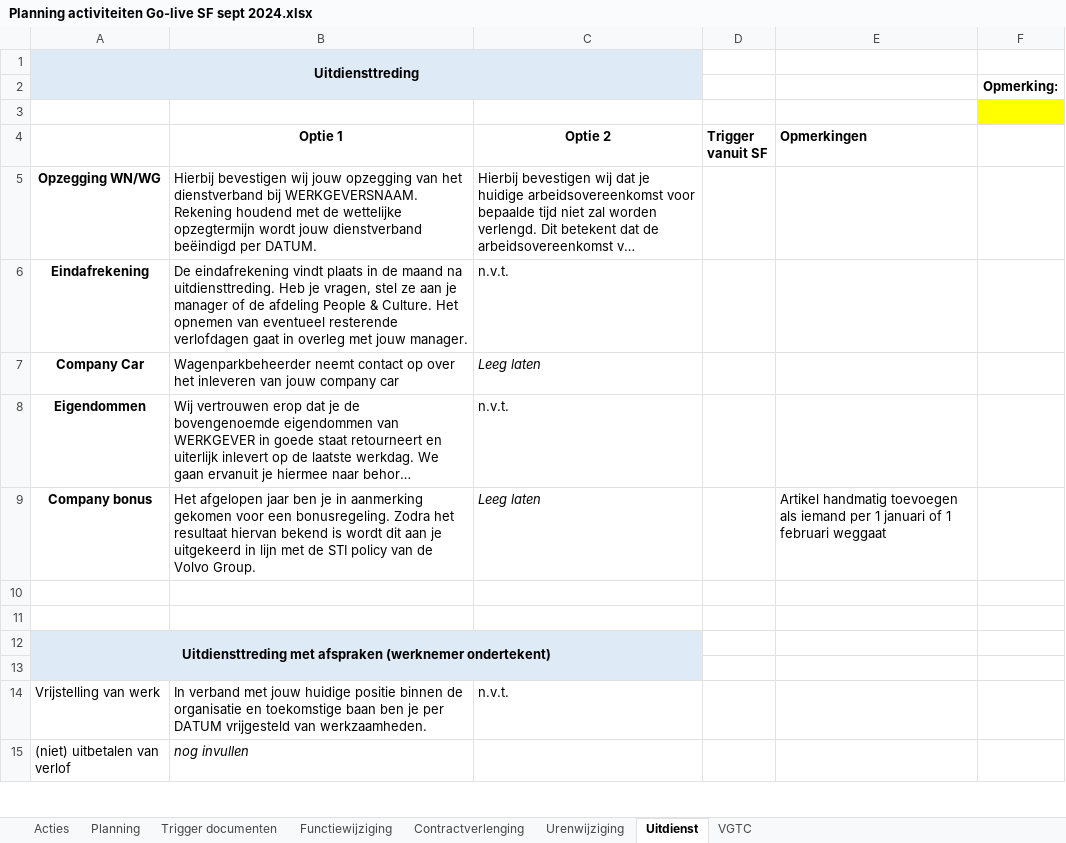
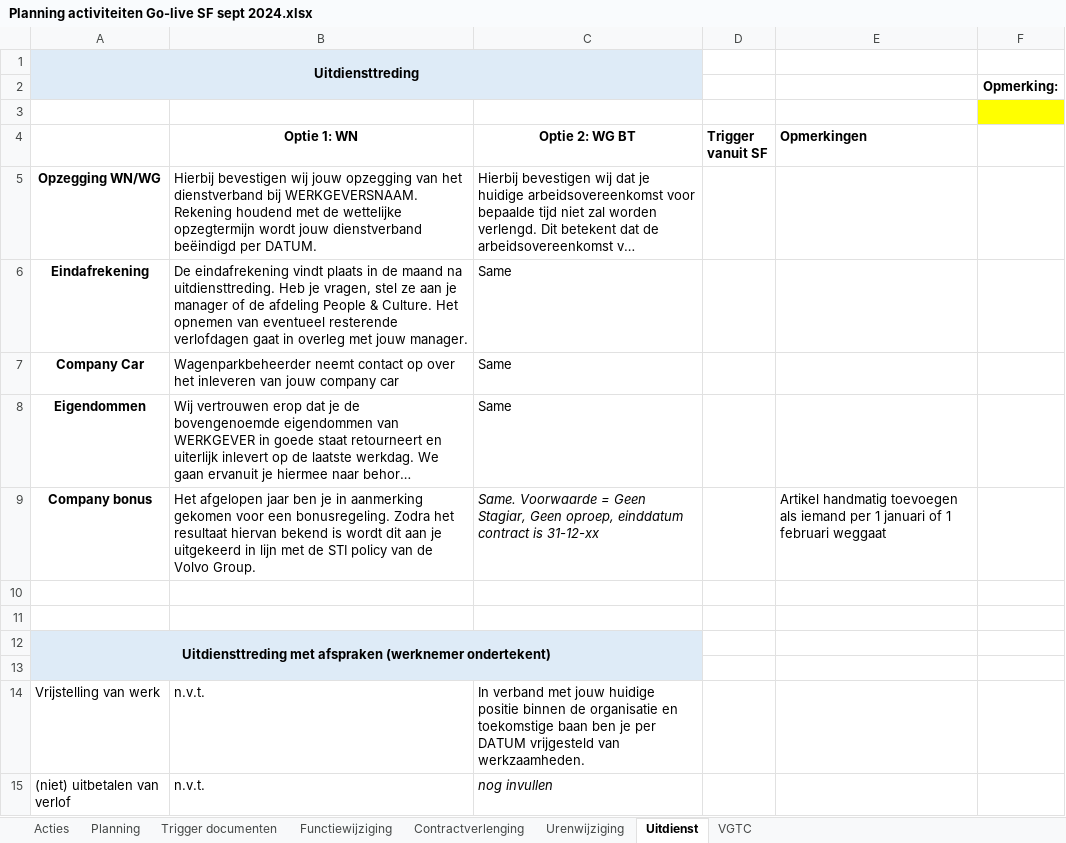
Before and after one commit to irTaroen/VOLVO, an Excel workbook: Volvo Documenten en Workflows/Planning activiteiten Go-live SF sept 2024.xlsx, sheet Uitdienst, drawn as a sheet; only a part is shown; long unchanged cells end in …; values as stored, in another font and other column widths than the file's, no borders; the diff covers the shown part only; the diff names each change by its address in the sheet, - before the commit and + after, or states it on an @@ line.

```diff
--- a/Volvo Documenten en Workflows/Planning activiteiten Go-live SF sept 2024.xlsx (sheet Uitdienst)
+++ b/Volvo Documenten en Workflows/Planning activiteiten Go-live SF sept 2024.xlsx (sheet Uitdienst)
-B4: Optie 1
+B4: Optie 1: WN
-C4: Optie 2
+C4: Optie 2: WG BT
-C6 (Optie 2: WG BT): n.v.t.
+C6 (Optie 2: WG BT): Same
-C7 (Optie 2: WG BT): Leeg laten
+C7 (Optie 2: WG BT): Same
-C7 italic: on
+C7 italic: off
-C8 (Optie 2: WG BT): n.v.t.
+C8 (Optie 2: WG BT): Same
-C9 (Optie 2: WG BT): Leeg laten
+C9 (Optie 2: WG BT): Same. Voorwaarde = Geen Stagiar, Geen oproep, einddatum contract is 31-12-xx
-B14 (Optie 1: WN): In verband met jouw huidige positie binnen de organisatie en toekomstige baan ben je per DATUM vrijgesteld van werkzaamheden.
+B14 (Optie 1: WN): n.v.t.
-C14 (Optie 2: WG BT): n.v.t.
+C14 (Optie 2: WG BT): In verband met jouw huidige positie binnen de organisatie en toekomstige baan ben je per DATUM vrijgesteld van werkzaamheden.
-B15 (Optie 1: WN): nog invullen
+B15 (Optie 1: WN): n.v.t.
-B15 italic: on
+B15 italic: off
-C15 (Optie 2: WG BT): (empty)
+C15 (Optie 2: WG BT): nog invullen
```
Also changed, not shown: 1 removed row and 4 edited cells elsewhere in this sheet, sheet Trigger documenten, sheet Functiewijziging, sheet Contractverlenging, charts or pictures, 36 other files.
